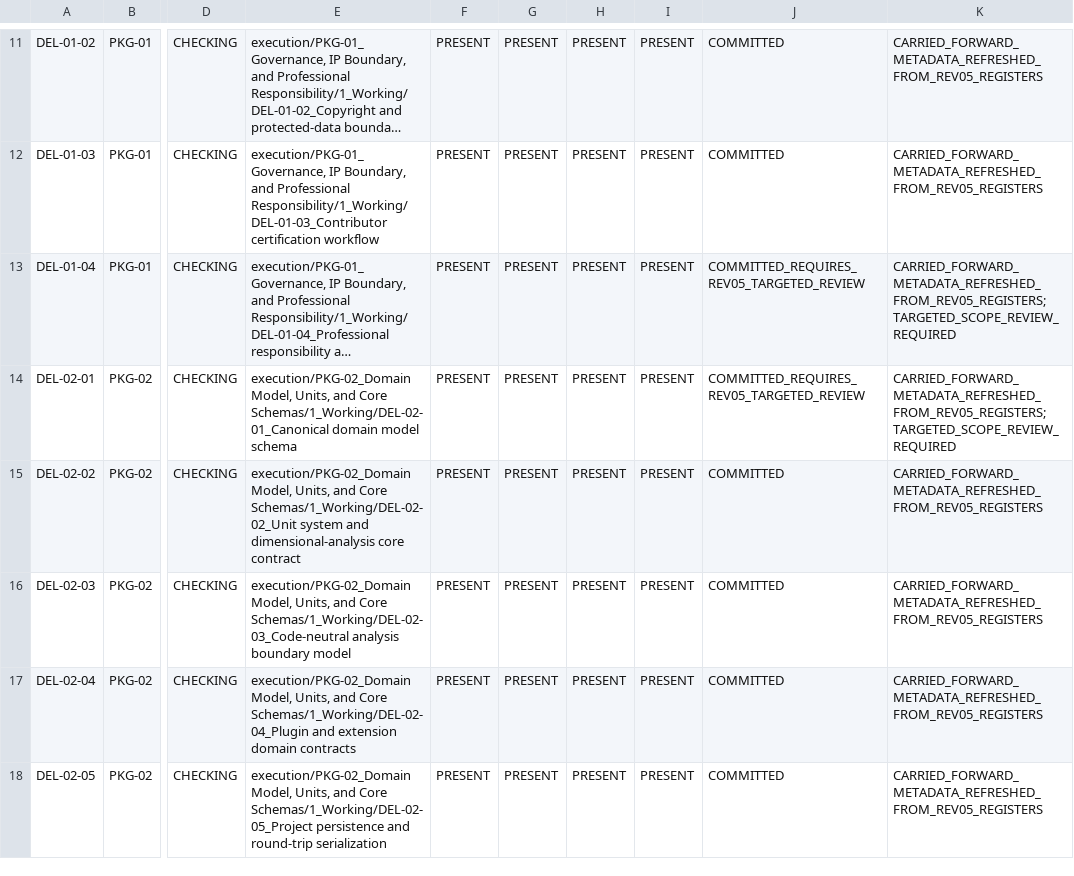
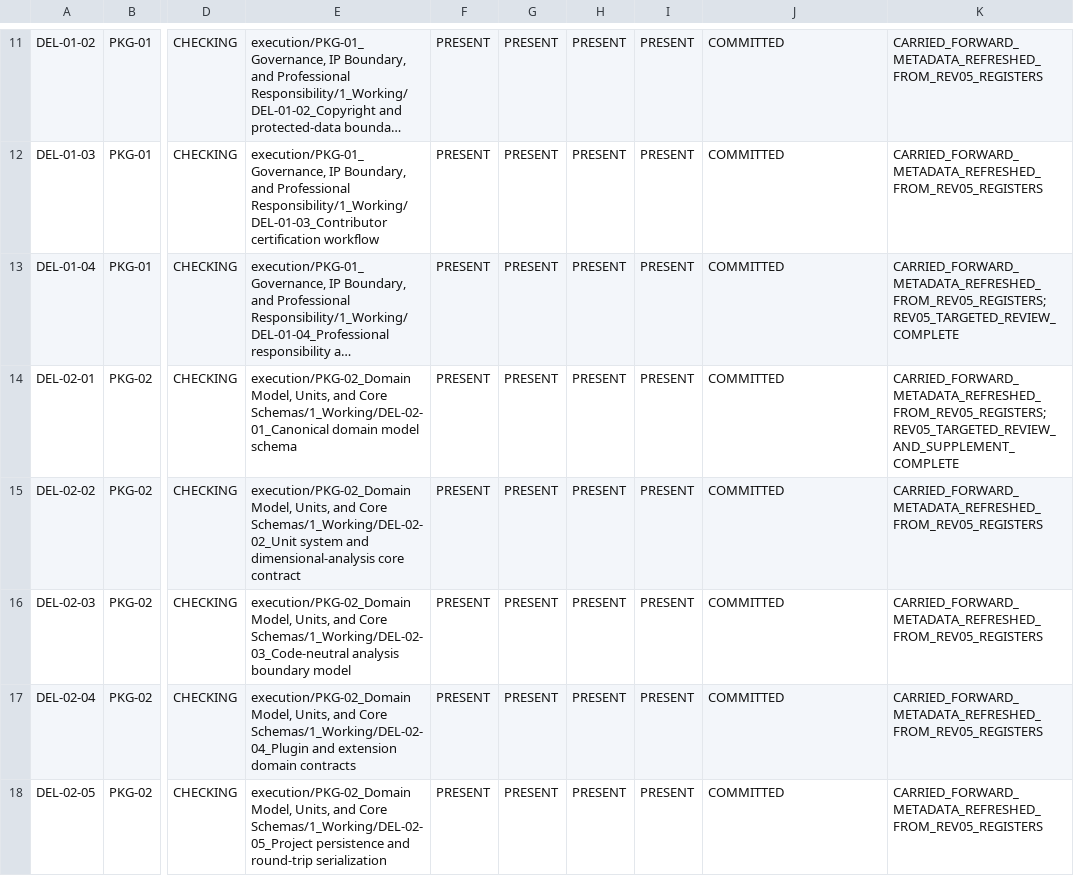
Before and after one commit to sgttomas/chirality-piping, a CSV file: execution/_Coordination/REV05_LIFECYCLE_STATE_SNAPSHOT.csv, drawn as a sheet; only a part is shown, gaps mark what is left out; long unchanged cells end in …; the diff names each change by its address in the sheet, - before the commit and + after, or states it on an @@ line.

Commit message:
coordination: align next handoff state

```diff
--- a/execution/_Coordination/REV05_LIFECYCLE_STATE_SNAPSHOT.csv
+++ b/execution/_Coordination/REV05_LIFECYCLE_STATE_SNAPSHOT.csv
-J13:J14: COMMITTED_REQUIRES_REV05_TARGETED_REVIEW
+J13:J14: COMMITTED
-K13: CARRIED_FORWARD_METADATA_REFRESHED_FROM_REV05_REGISTERS; TARGETED_SCOPE_REVIEW_REQUIRED
+K13: CARRIED_FORWARD_METADATA_REFRESHED_FROM_REV05_REGISTERS; REV05_TARGETED_REVIEW_COMPLETE
-K14: CARRIED_FORWARD_METADATA_REFRESHED_FROM_REV05_REGISTERS; TARGETED_SCOPE_REVIEW_REQUIRED
+K14: CARRIED_FORWARD_METADATA_REFRESHED_FROM_REV05_REGISTERS; REV05_TARGETED_REVIEW_AND_SUPPLEMENT_COMPLETE
```
Also changed, not shown: execution/_Coordination/DEV-001_REV05_IMPLEMENTATION_EVIDENCE_STATUS.csv, 4 other files.
